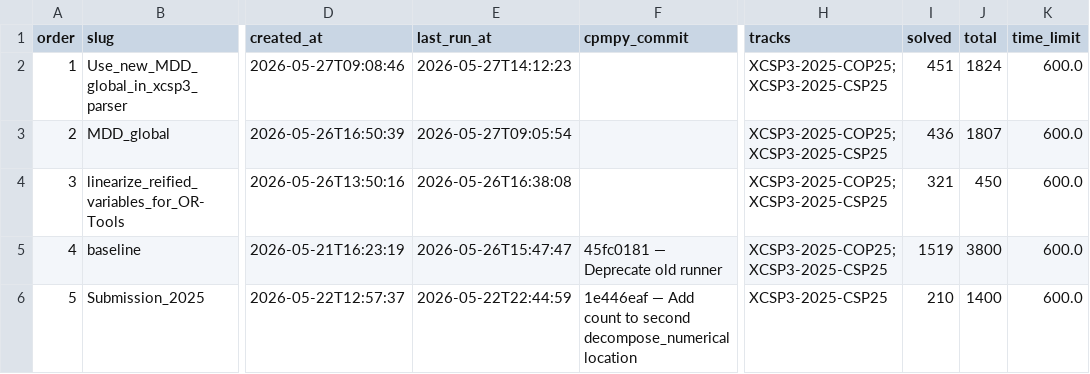
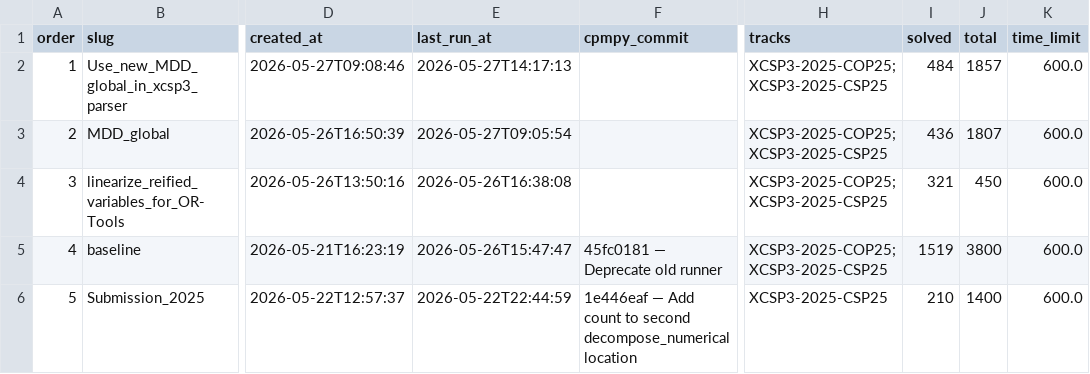
Before and after one commit to ThomSerg/CPMpy-XCSP26-Benchmarks, a CSV file: src/data/sessions.csv, drawn as a sheet; only a part is shown, gaps mark what is left out; the diff names each change by its address in the sheet, - before the commit and + after, or states it on an @@ line.

```diff
--- a/src/data/sessions.csv
+++ b/src/data/sessions.csv
-E2 (last_run_at): 2026-05-27T14:12:23
+E2 (last_run_at): 2026-05-27T14:17:13
-I2 (solved): 451
+I2 (solved): 484
-J2 (total): 1824
+J2 (total): 1857
```
Also changed, not shown: src/data/solver_summary.csv, 7 other files.
